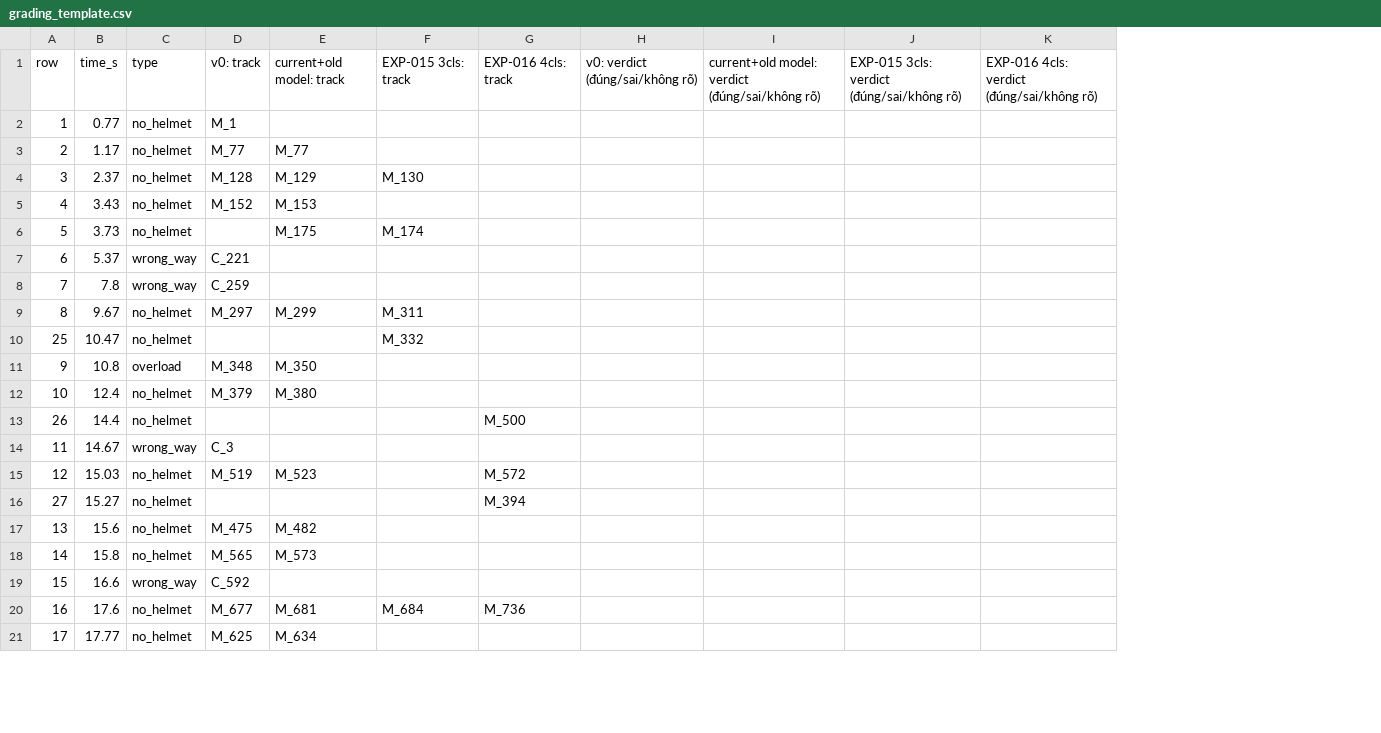
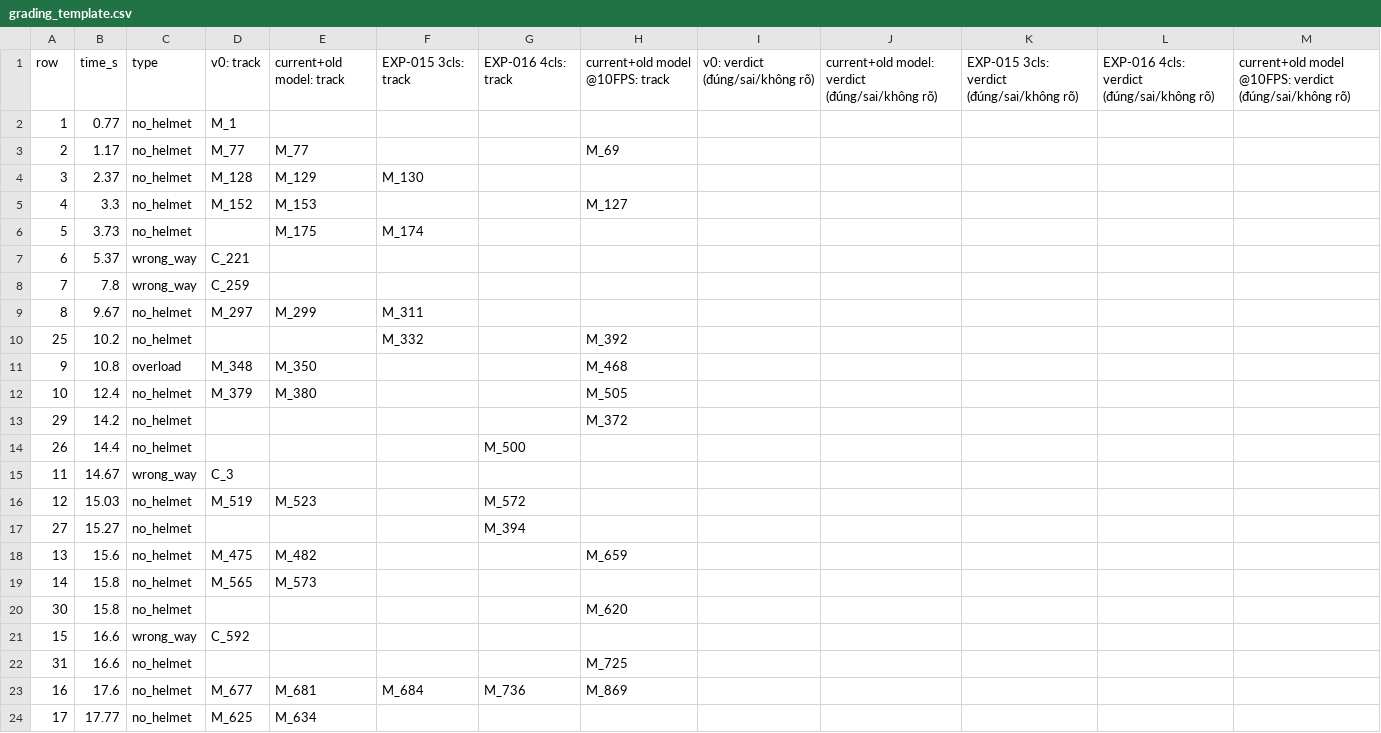
Before and after one commit to duyentq-aie/SentinelAI, a CSV file: experiments/EXP-020-regression-diag/grading_template.csv, drawn as a sheet; only a part is shown; the diff names each change by its address in the sheet, - before the commit and + after, or states it on an @@ line.

Commit message:
Part 4: 5th version (current + old model @10 FPS) in the contact sheet and grading template, numbering kept, 3 new rows

```diff
--- a/experiments/EXP-020-regression-diag/grading_template.csv
+++ b/experiments/EXP-020-regression-diag/grading_template.csv
+column H, rows 1-12: current+old model @10FPS: track |  | M_69 |  | M_127 |  |  |  |  | M_392 | M_468 | M_505; row 18: M_659; row 23: M_869
+column M, row 1: current+old model @10FPS: verdict (đúng/sai/không rõ)
-B5: 3.43
+B5: 3.3
-B10: 10.47
+B10: 10.2
+row 13: 29 | 14.2 | no_helmet |  |  |  |  | M_372
+row 20: 30 | 15.8 | no_helmet |  |  |  |  | M_620
+row 22: 31 | 16.6 | no_helmet |  |  |  |  | M_725
```
Also changed, not shown: 3 other files.
